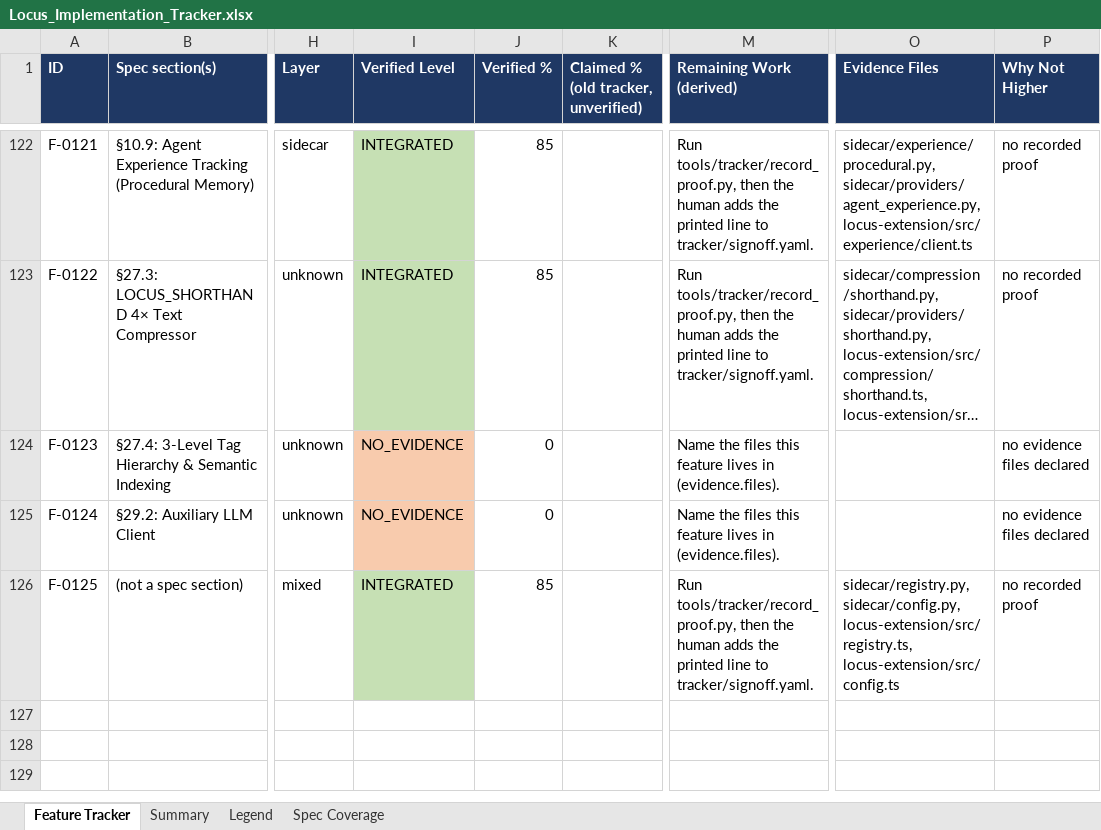
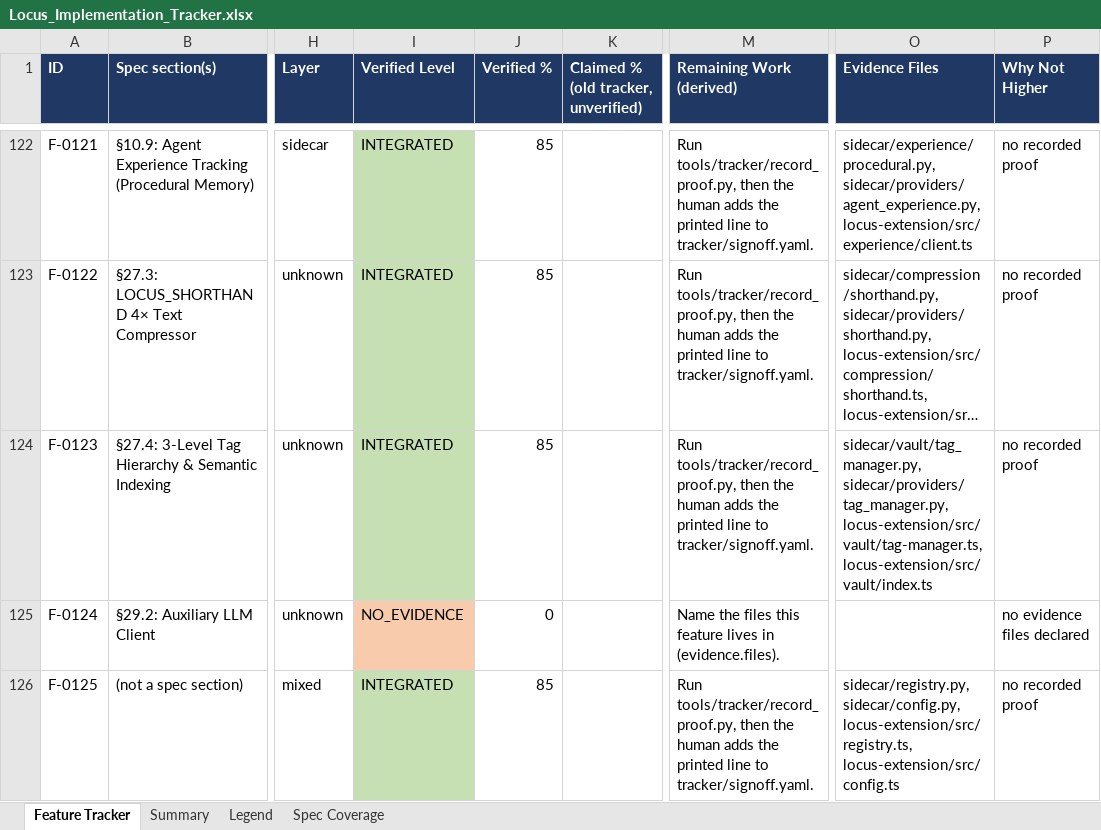
Before and after one commit to Shivamxp23/Locus-OS, an Excel workbook: .keysndocs/Documentation/Implementation Plans/Implementation Report/Locus_Implementation_Tracker.xlsx, sheet Feature Tracker, drawn as a sheet; only a part is shown, gaps mark what is left out; long unchanged cells end in …; values as stored, in another font and other column widths than the file's, no borders; the diff names each change by its address in the sheet, - before the commit and + after, or states it on an @@ line.

Commit message:
chore(tracker): refresh after US-97

```diff
--- a/.keysndocs/Documentation/Implementation Plans/Implementation Report/Locus_Implementation_Tracker.xlsx (sheet Feature Tracker)
+++ b/.keysndocs/Documentation/Implementation Plans/Implementation Report/Locus_Implementation_Tracker.xlsx (sheet Feature Tracker)
-I124 (Verified Level): NO_EVIDENCE
+I124 (Verified Level): INTEGRATED
-I124 fill: #F8CBAD
+I124 fill: #C6E0B4
-J124 (Verified %): 0
+J124 (Verified %): 85
-M124 (Remaining Work (derived)): Name the files this feature lives in (evidence.files).
+M124 (Remaining Work (derived)): Run tools/tracker/record_proof.py, then the human adds the printed line to tracker/signoff.yaml.
-O124 (Evidence Files): (empty)
+O124 (Evidence Files): sidecar/vault/tag_manager.py, sidecar/providers/tag_manager.py, locus-extension/src/vault/tag-manager.ts, locus-extension/src/vault/index.ts
-P124 (Why Not Higher): no evidence files declared
+P124 (Why Not Higher): no recorded proof
```
Also changed, not shown: sheet Summary, 3 other files.
